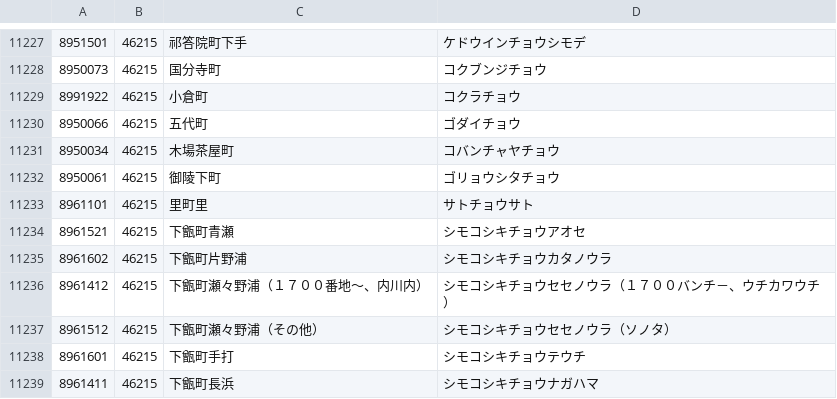
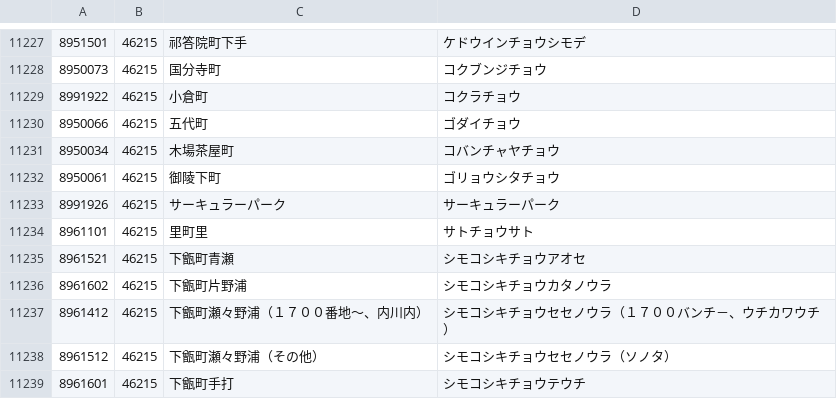
Before and after one commit to code4fukui/PostalCode, a CSV file: data/8.csv, drawn as a sheet; only a part is shown, gaps mark what is left out; the shorter side is filled out with more unchanged rows; the diff names each change by its address in the sheet, - before the commit and + after, or states it on an @@ line.

```diff
--- a/data/8.csv
+++ b/data/8.csv
+row 11233: 8991926 | 46215 | サーキュラーパーク | サーキュラーパーク
```
Also changed, not shown: data/6.csv, data/7.csv, 1 other file.
